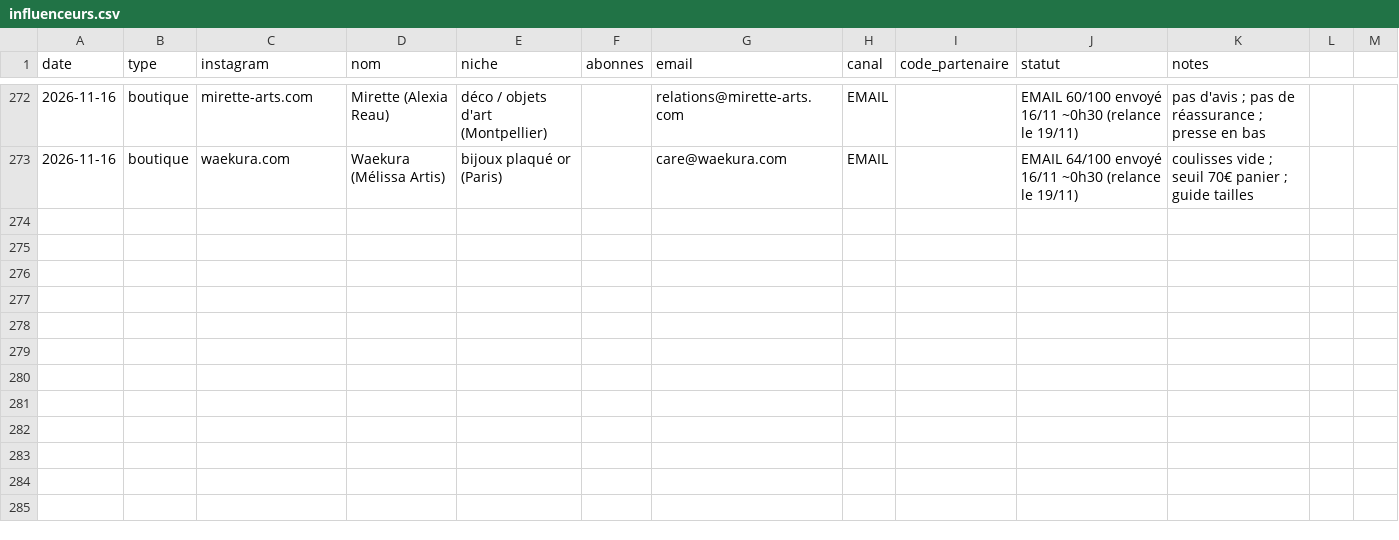
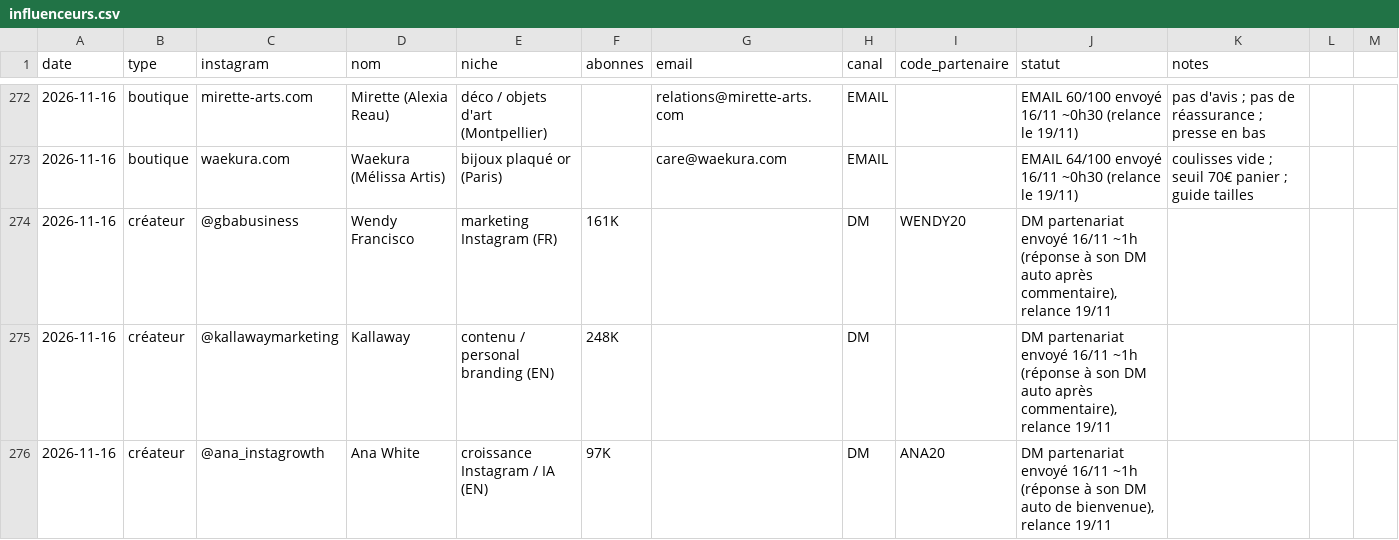
Before and after one commit to storescoreaudit-cmyk/storescore-audit.github.io, a CSV file: influenceurs.csv, drawn as a sheet; only a part is shown, gaps mark what is left out.

```diff
--- a/influenceurs.csv
+++ b/influenceurs.csv
@@ -273 +273,4 @@ date,type,instagram,nom,niche,abonnes,email,canal,code_partenaire,statut,notes
 2026-11-16,boutique,waekura.com,Waekura (Mélissa Artis),bijoux plaqué or (Paris),,care@waekura.com,EMAIL,,"EMAIL 64/100 envoyé 16/11 ~0h30 (relance le 19/11)",coulisses vide ; seuil 70€ panier ; guide tailles
+2026-11-16,créateur,@gbabusiness,Wendy Francisco,marketing Instagram (FR),161K,,DM,WENDY20,"DM partenariat envoyé 16/11 ~1h (réponse à son DM auto après commentaire), relance 19/11",
+2026-11-16,créateur,@kallawaymarketing,Kallaway,contenu / personal branding (EN),248K,,DM,,"DM partenariat envoyé 16/11 ~1h (réponse à son DM auto après commentaire), relance 19/11",
+2026-11-16,créateur,@ana_instagrowth,Ana White,croissance Instagram / IA (EN),97K,,DM,ANA20,"DM partenariat envoyé 16/11 ~1h (réponse à son DM auto de bienvenue), relance 19/11",
```
